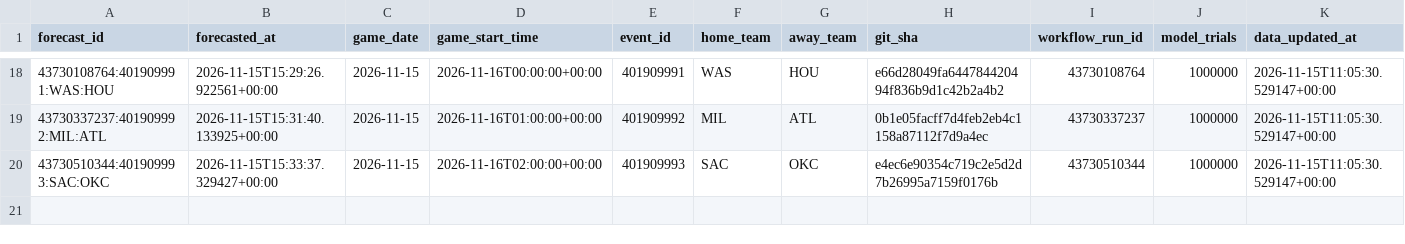
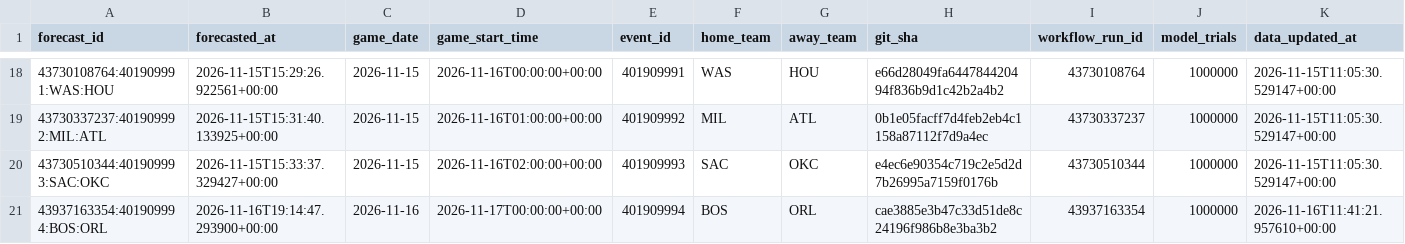
Before and after one commit to dlamb9215/Douglas-Lamb, a CSV file: nba/ledger/predictions.csv, drawn as a sheet; only a part is shown, gaps mark what is left out; rows hold the shown columns only; the diff names each change by its address in the sheet, - before the commit and + after, or states it on an @@ line.

```diff
--- a/nba/ledger/predictions.csv
+++ b/nba/ledger/predictions.csv
+row 21: 43937163354:401909994:BOS:ORL | 2026-11-16T19:14:47.293900+00:00 | 2026-11-16 | 2026-11-17T00:00:00+00:00 | 401909994 | BOS | ORL | cae3885e3b47c33d51de8c24196f986b8e3ba3b2 | 43937163354 | 1000000 | 2026-11-16T11:41:21.957610+00:00
```
